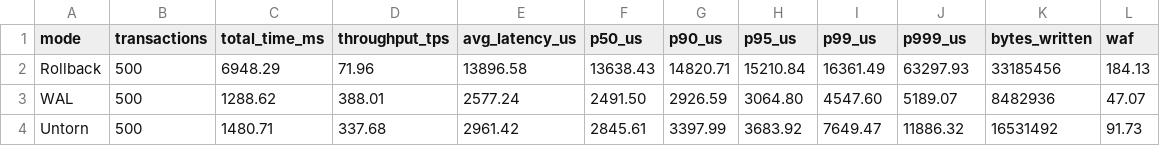
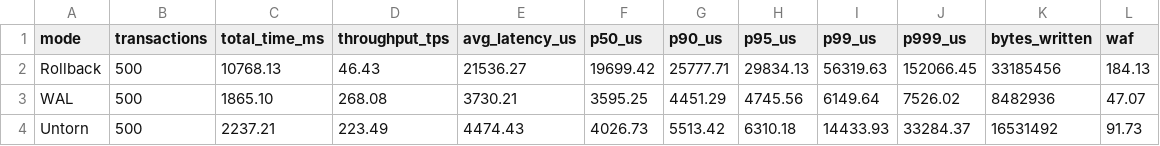
Before and after one commit to AG0606/untorn, a CSV file: benchmark_results.csv, drawn as a sheet.

```diff
--- a/benchmark_results.csv
+++ b/benchmark_results.csv
@@ -1,4 +1,4 @@
 mode,transactions,total_time_ms,throughput_tps,avg_latency_us,p50_us,p90_us,p95_us,p99_us,p999_us,bytes_written,waf
-Rollback,500,6948.29,71.96,13896.58,13638.43,14820.71,15210.84,16361.49,63297.93,33185456,184.13
-WAL,500,1288.62,388.01,2577.24,2491.50,2926.59,3064.80,4547.60,5189.07,8482936,47.07
-Untorn,500,1480.71,337.68,2961.42,2845.61,3397.99,3683.92,7649.47,11886.32,16531492,91.73
+Rollback,500,10768.13,46.43,21536.27,19699.42,25777.71,29834.13,56319.63,152066.45,33185456,184.13
+WAL,500,1865.10,268.08,3730.21,3595.25,4451.29,4745.56,6149.64,7526.02,8482936,47.07
+Untorn,500,2237.21,223.49,4474.43,4026.73,5513.42,6310.18,14433.93,33284.37,16531492,91.73
```
Also changed, not shown: benchmark_raw_latencies.csv, 5 other files.
